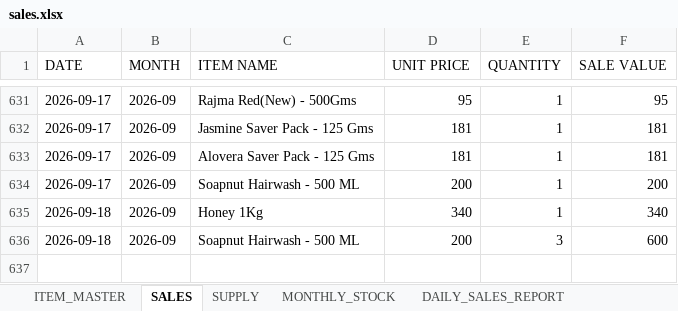
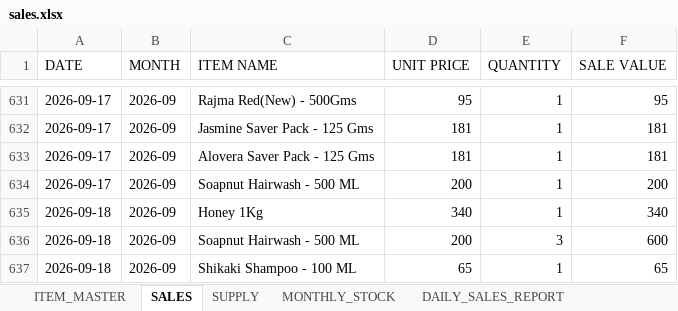
Before and after one commit to suryasai693-lang/daily_sales_website, an Excel workbook: data/sales.xlsx, sheet SALES, drawn as a sheet; only a part is shown, gaps mark what is left out; values as stored, in another font and other column widths than the file's, no borders; the diff names each change by its address in the sheet, - before the commit and + after, or states it on an @@ line.

Commit message:
Update sales.xlsx from DailyStock

```diff
--- a/data/sales.xlsx (sheet SALES)
+++ b/data/sales.xlsx (sheet SALES)
+row 637: 2026-09-18 | 2026-09 | Shikaki Shampoo - 100 ML | 65 | 1 | 65
```
Also changed, not shown: sheet DAILY_SALES_REPORT, sheet MONTHLY_STOCK.
